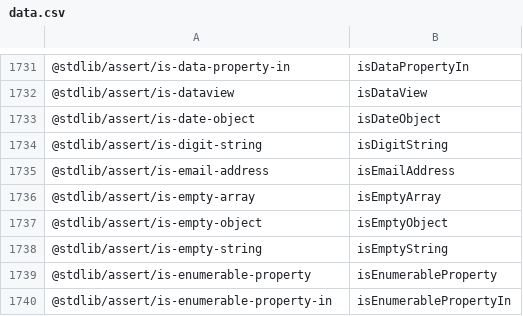
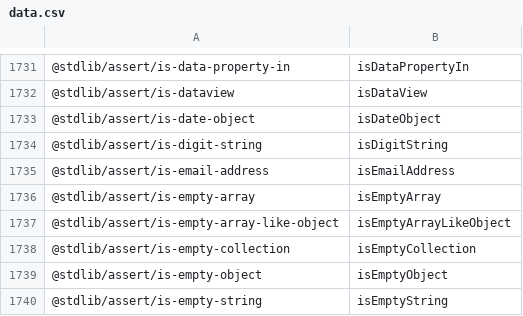
Before and after one commit to stdlib-js/namespace-pkg2alias, a CSV file: data/data.csv, drawn as a sheet; only a part is shown, gaps mark what is left out; the shorter side is filled out with more unchanged rows.

```diff
--- a/data/data.csv
+++ b/data/data.csv
@@ -1736,2 +1736,4 @@
 "@stdlib/assert/is-empty-array",isEmptyArray
+"@stdlib/assert/is-empty-array-like-object",isEmptyArrayLikeObject
+"@stdlib/assert/is-empty-collection",isEmptyCollection
 "@stdlib/assert/is-empty-object",isEmptyObject
```
Also changed, not shown: 2 other files.
